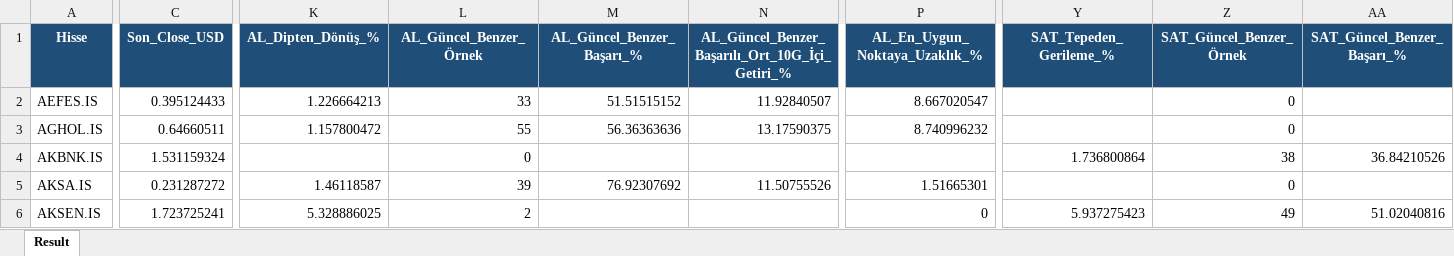
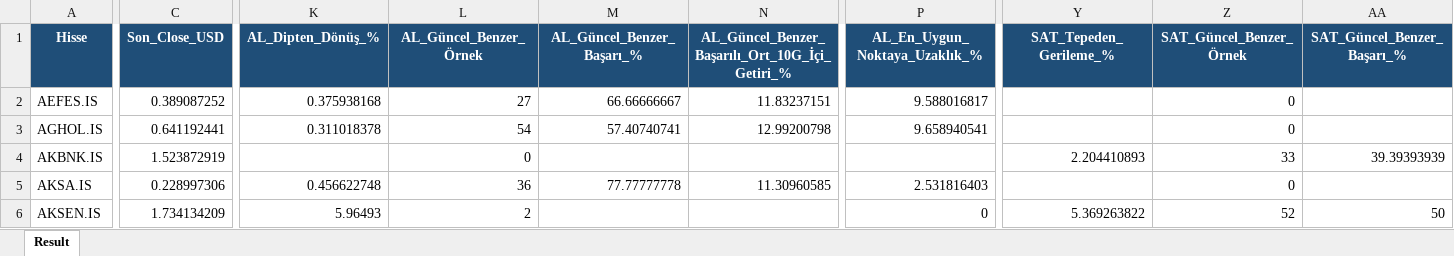
Before and after one commit to serkanche/portfoy, an Excel workbook: TDA_tr.xlsx, sheet Result, drawn as a sheet; only a part is shown, gaps mark what is left out; values as stored, in another font and other column widths than the file's, no borders; the diff covers the shown part only; the diff names each change by its address in the sheet, - before the commit and + after, or states it on an @@ line.

Commit message:
Güncelle: TDA_tr.xlsx

```diff
--- a/TDA_tr.xlsx (sheet Result)
+++ b/TDA_tr.xlsx (sheet Result)
-C2 (Son_Close_USD): 0.395124433
+C2 (Son_Close_USD): 0.389087252
-K2 (AL_Dipten_Dönüş_%): 1.226664213
+K2 (AL_Dipten_Dönüş_%): 0.375938168
-L2 (AL_Güncel_Benzer_Örnek): 33
+L2 (AL_Güncel_Benzer_Örnek): 27
-M2 (AL_Güncel_Benzer_Başarı_%): 51.51515152
+M2 (AL_Güncel_Benzer_Başarı_%): 66.66666667
-N2: 11.92840507
+N2: 11.83237151
-P2 (AL_En_Uygun_Noktaya_Uzaklık_%): 8.667020547
+P2 (AL_En_Uygun_Noktaya_Uzaklık_%): 9.588016817
-C3 (Son_Close_USD): 0.64660511
+C3 (Son_Close_USD): 0.641192441
-K3 (AL_Dipten_Dönüş_%): 1.157800472
+K3 (AL_Dipten_Dönüş_%): 0.311018378
-L3 (AL_Güncel_Benzer_Örnek): 55
+L3 (AL_Güncel_Benzer_Örnek): 54
-M3 (AL_Güncel_Benzer_Başarı_%): 56.36363636
+M3 (AL_Güncel_Benzer_Başarı_%): 57.40740741
-N3: 13.17590375
+N3: 12.99200798
-P3 (AL_En_Uygun_Noktaya_Uzaklık_%): 8.740996232
+P3 (AL_En_Uygun_Noktaya_Uzaklık_%): 9.658940541
-C4 (Son_Close_USD): 1.531159324
+C4 (Son_Close_USD): 1.523872919
-Y4 (SAT_Tepeden_Gerileme_%): 1.736800864
+Y4 (SAT_Tepeden_Gerileme_%): 2.204410893
-Z4 (SAT_Güncel_Benzer_Örnek): 38
+Z4 (SAT_Güncel_Benzer_Örnek): 33
-AA4 (SAT_Güncel_Benzer_Başarı_%): 36.84210526
+AA4 (SAT_Güncel_Benzer_Başarı_%): 39.39393939
-C5 (Son_Close_USD): 0.231287272
+C5 (Son_Close_USD): 0.228997306
-K5 (AL_Dipten_Dönüş_%): 1.46118587
+K5 (AL_Dipten_Dönüş_%): 0.456622748
-L5 (AL_Güncel_Benzer_Örnek): 39
+L5 (AL_Güncel_Benzer_Örnek): 36
-M5 (AL_Güncel_Benzer_Başarı_%): 76.92307692
+M5 (AL_Güncel_Benzer_Başarı_%): 77.77777778
-N5: 11.50755526
+N5: 11.30960585
-P5 (AL_En_Uygun_Noktaya_Uzaklık_%): 1.51665301
+P5 (AL_En_Uygun_Noktaya_Uzaklık_%): 2.531816403
-C6 (Son_Close_USD): 1.723725241
+C6 (Son_Close_USD): 1.734134209
-K6 (AL_Dipten_Dönüş_%): 5.328886025
+K6 (AL_Dipten_Dönüş_%): 5.96493
-Y6 (SAT_Tepeden_Gerileme_%): 5.937275423
+Y6 (SAT_Tepeden_Gerileme_%): 5.369263822
-Z6 (SAT_Güncel_Benzer_Örnek): 49
+Z6 (SAT_Güncel_Benzer_Örnek): 52
-AA6 (SAT_Güncel_Benzer_Başarı_%): 51.02040816
+AA6 (SAT_Güncel_Benzer_Başarı_%): 50
```
Also changed, not shown: 610 edited cells elsewhere in this sheet.
